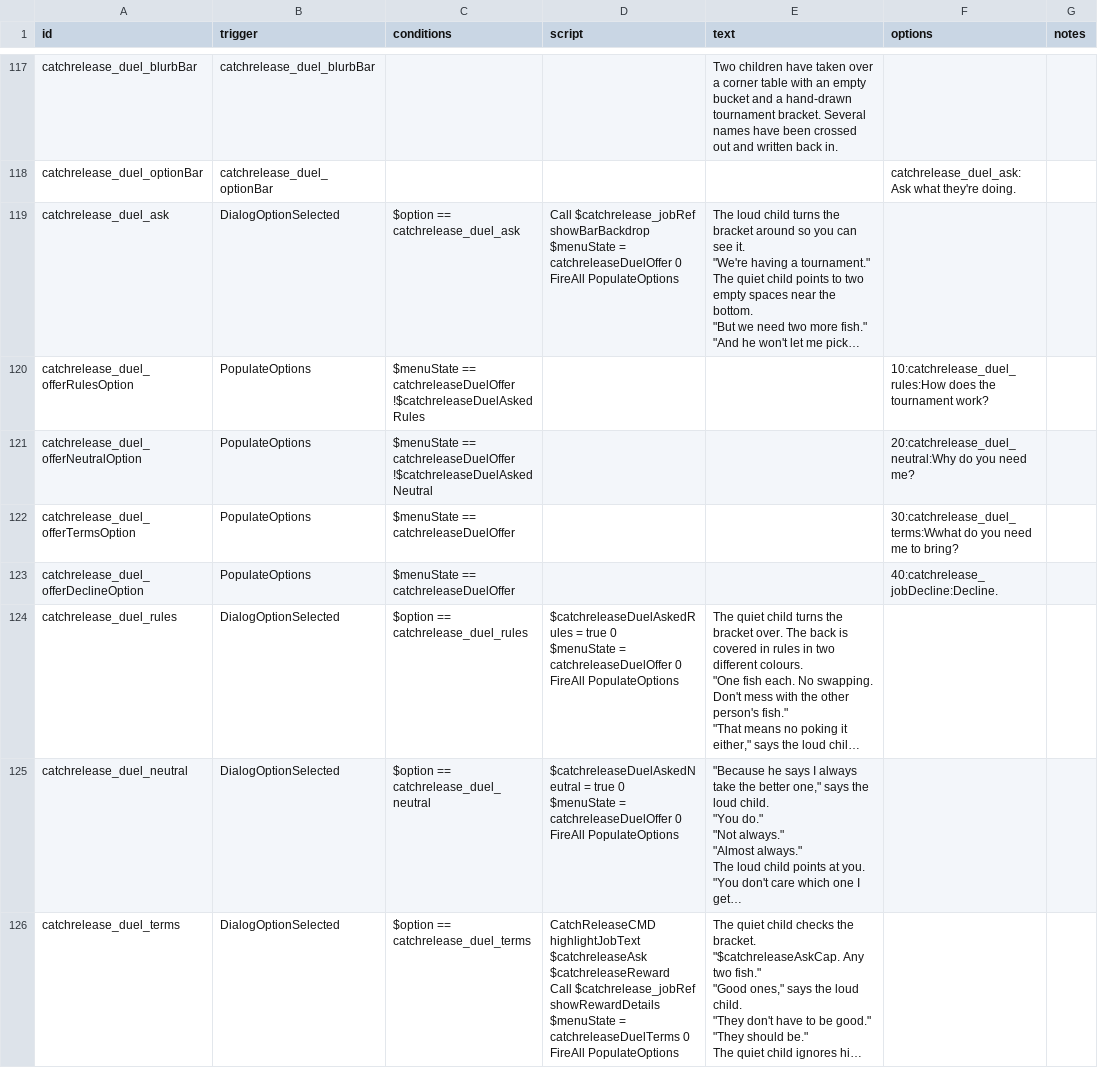
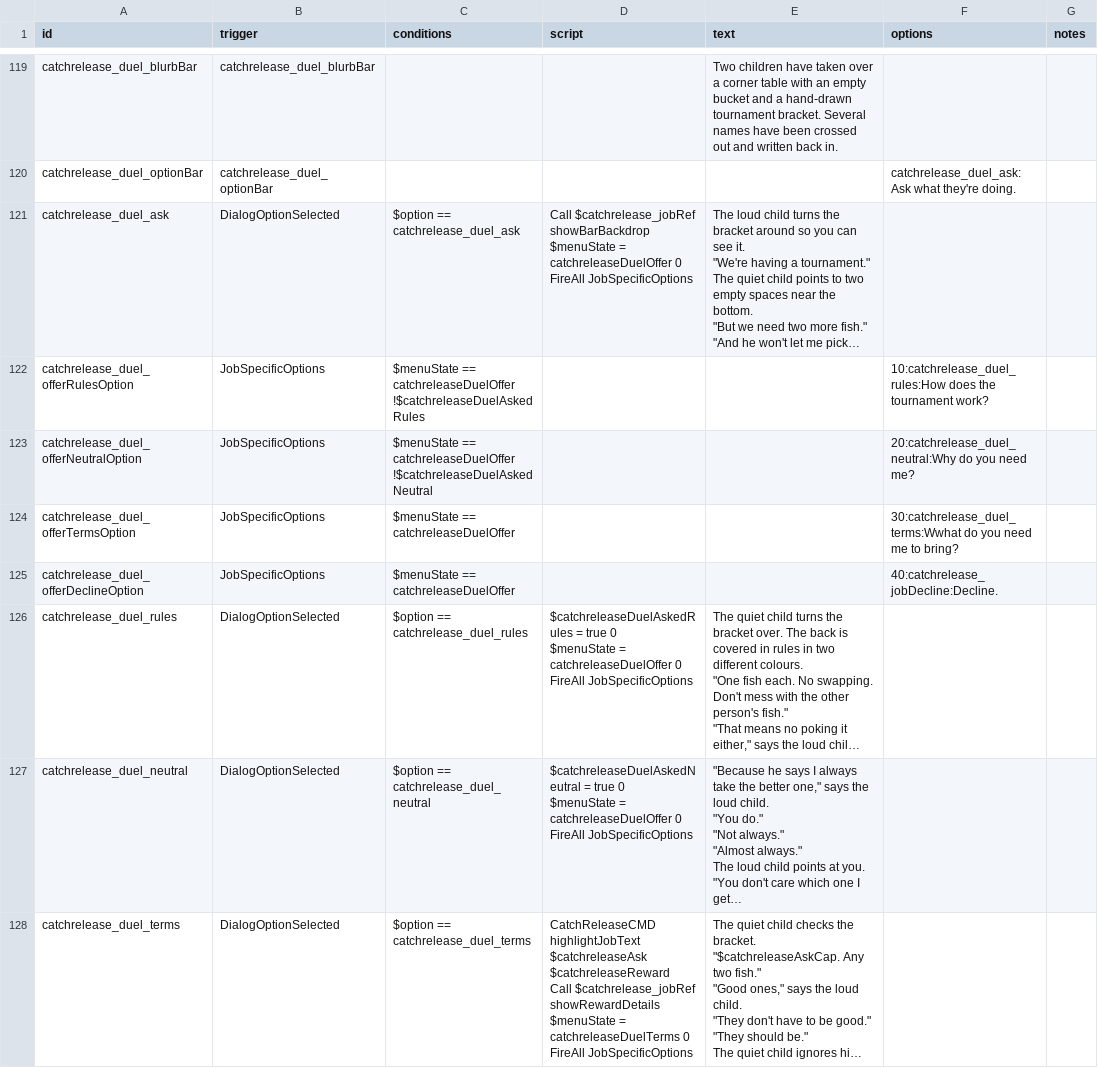
Before and after one commit to SirHartley/Catch.Release, a CSV file: data/campaign/rules.csv, drawn as a sheet; only a part is shown, gaps mark what is left out; long unchanged cells end in …; addresses are those after the commit; ↵ is a line break in a cell; the diff covers the shown part only; the diff names each change by its address in the sheet, - before the commit and + after, or states it on an @@ line.

Commit message:
Isolate bar-job dialogue options

```diff
--- a/data/campaign/rules.csv
+++ b/data/campaign/rules.csv
-D121 (script): …0 ↵ FireAll PopulateOptions
+D121 (script): …0 ↵ FireAll JobSpecificOptions
-B122:B125 (trigger): PopulateOptions
+B122:B125 (trigger): JobSpecificOptions
-D126 (script): …0 ↵ FireAll PopulateOptions
+D126 (script): …0 ↵ FireAll JobSpecificOptions
-D127 (script): …0 ↵ FireAll PopulateOptions
+D127 (script): …0 ↵ FireAll JobSpecificOptions
-D128 (script): …0 ↵ FireAll PopulateOptions
+D128 (script): …0 ↵ FireAll JobSpecificOptions
```
Also changed, not shown: 3 added rows, 2 removed rows and 55 edited cells elsewhere in this file, 2 other files.
